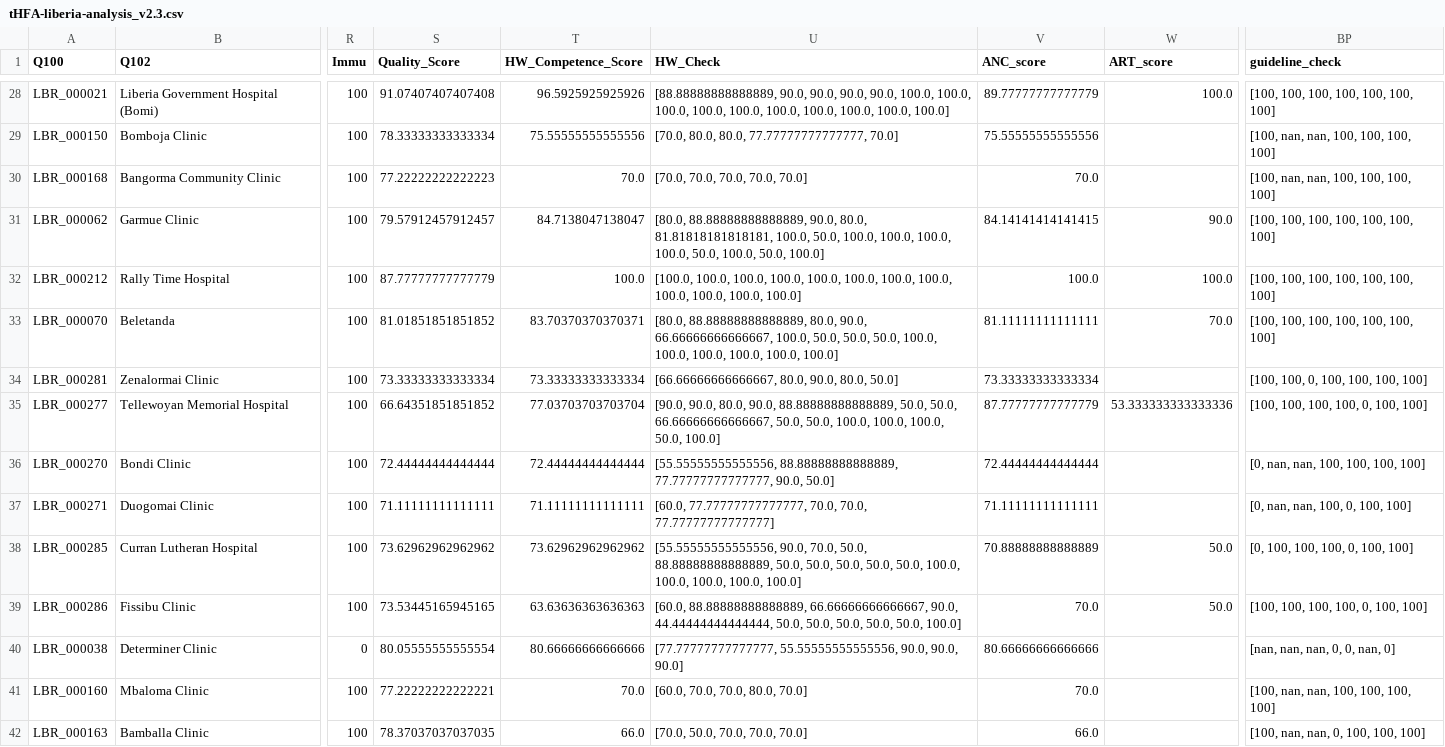
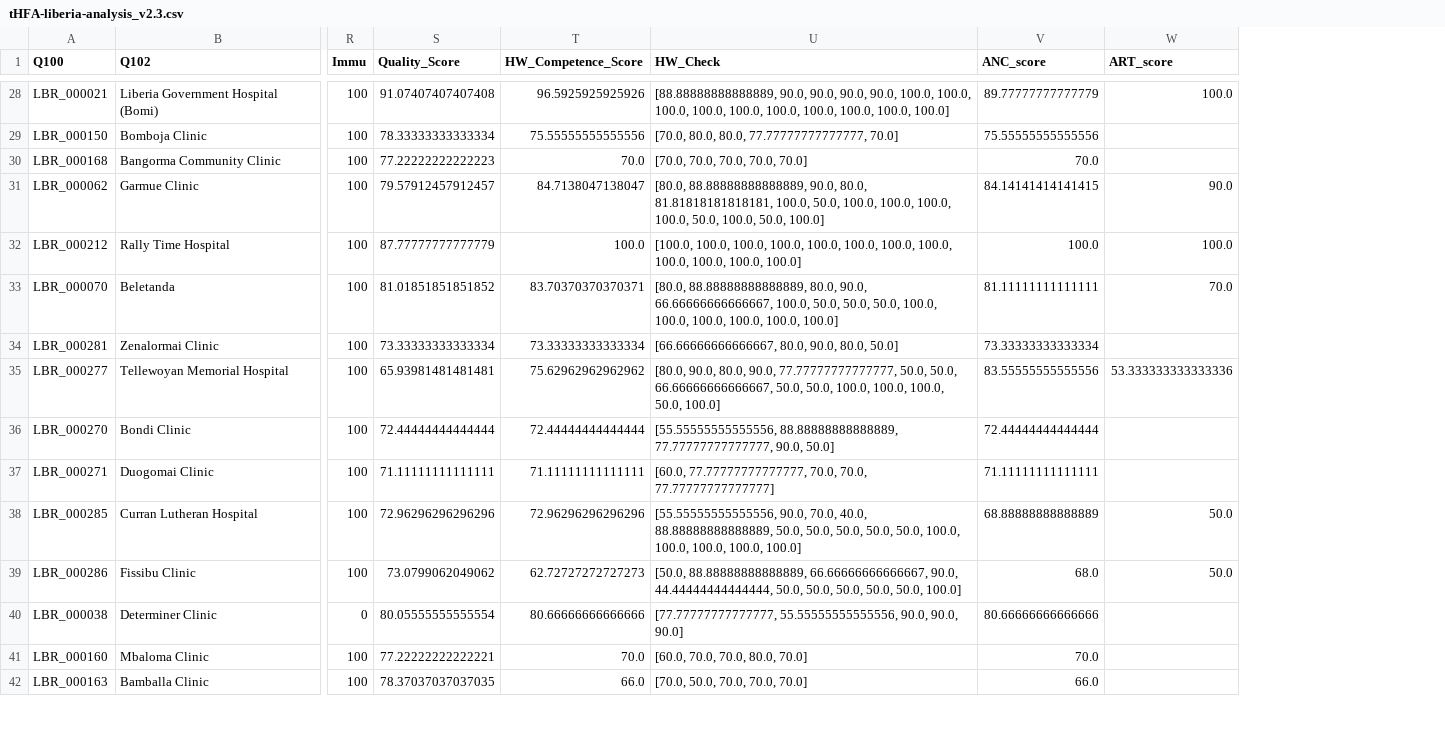
Before and after one commit to UncleAsiwaju/tHFA, a CSV file: output/LBR/tHFA-liberia-analysis_v2.3.csv, drawn as a sheet; only a part is shown, gaps mark what is left out; the diff covers the shown part only; the diff names each change by its address in the sheet, - before the commit and + after, or states it on an @@ line.

Commit message:
version 2.3 - rollout for 5 priority countries

```diff
--- a/output/LBR/tHFA-liberia-analysis_v2.3.csv
+++ b/output/LBR/tHFA-liberia-analysis_v2.3.csv
-column BP (guideline_check), rows 28-42: [100, 100, 100, 100, 100, 100, 100] | [100, nan, nan, 100, 100, 100, 100] | [100, nan, nan, 100, 100, 100, 100] | [100, 100, 100, 100, 100, 100, 100] | [100, 100, 100, 100, 100, 100, 100] | [100, 100, 100, 100, 100, 100, 100] | [100, 100, 0, 100, 100, 100, 100] | [100, 100, 100, 100, 0, 100, 100] | [0, nan, nan, 100, 100, 100, 100] | [0, nan, nan, 100, 0, 100, 100] | [0, 100, 100, 100, 0, 100, 100] | [100, 100, 100, 100, 0, 100, 100] | [nan, nan, nan, 0, 0, nan, 0] | [100, nan, nan, 100, 100, 100, 100] | [100, nan, nan, 0, 100, 100, 100]
-S35 (Quality_Score): 66.64351851851852
+S35 (Quality_Score): 65.93981481481481
-T35 (HW_Competence_Score): 77.03703703703704
+T35 (HW_Competence_Score): 75.62962962962962
-U35 (HW_Check): [90.0, 90.0, 80.0, 90.0, 88.88888888888889, 50.0, 50.0,…
+U35 (HW_Check): [80.0, 90.0, 80.0, 90.0, 77.77777777777777, 50.0, 50.0,…
-V35 (ANC_score): 87.77777777777779
+V35 (ANC_score): 83.55555555555556
-S38 (Quality_Score): 73.62962962962962
+S38 (Quality_Score): 72.96296296296296
-T38 (HW_Competence_Score): 73.62962962962962
+T38 (HW_Competence_Score): 72.96296296296296
-U38 (HW_Check): …90.0, 70.0, 50.0, 88.88888888888889, 50.0,…
+U38 (HW_Check): …90.0, 70.0, 40.0, 88.88888888888889, 50.0,…
-V38 (ANC_score): 70.88888888888889
+V38 (ANC_score): 68.88888888888889
-S39 (Quality_Score): 73.53445165945165
+S39 (Quality_Score): 73.0799062049062
-T39 (HW_Competence_Score): 63.63636363636363
+T39 (HW_Competence_Score): 62.72727272727273
-U39 (HW_Check): [60.0, 88.88888888888889, 66.66666666666667,…
+U39 (HW_Check): [50.0, 88.88888888888889, 66.66666666666667,…
-V39 (ANC_score): 70.0
+V39 (ANC_score): 68.0
```
Also changed, not shown: 16 edited cells elsewhere in this file, output/GHA/ghana_pivot_v2.3.csv, output/GHA/tHFA-ghana-analysis_v2.3.csv, 9 other files.
